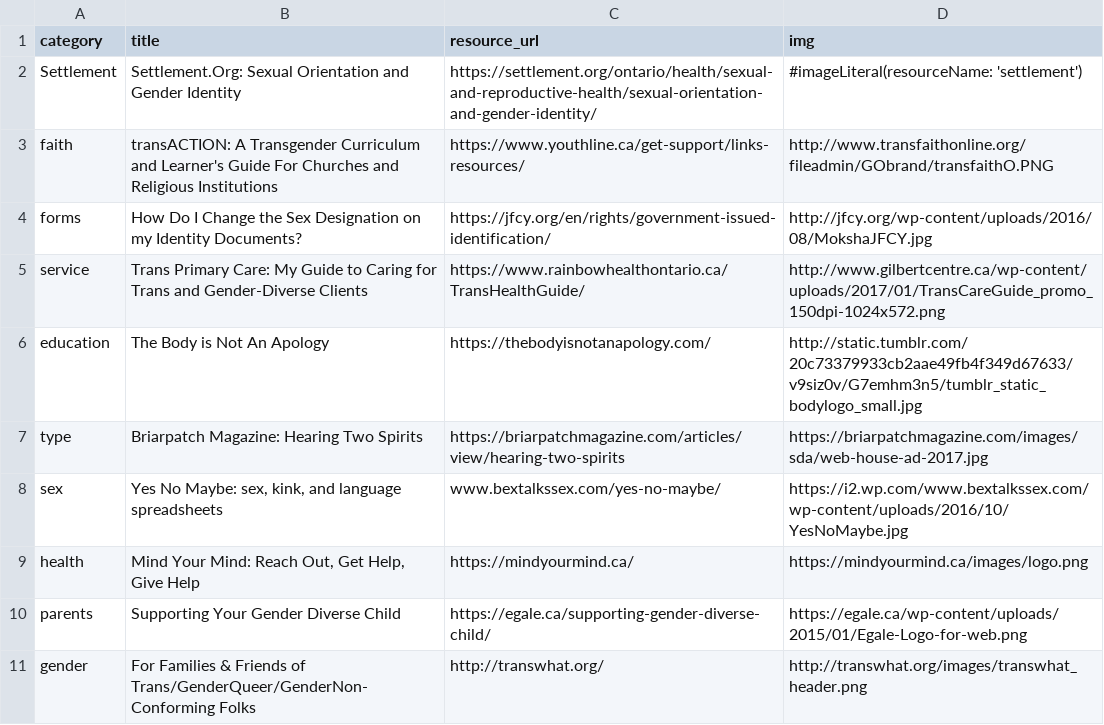
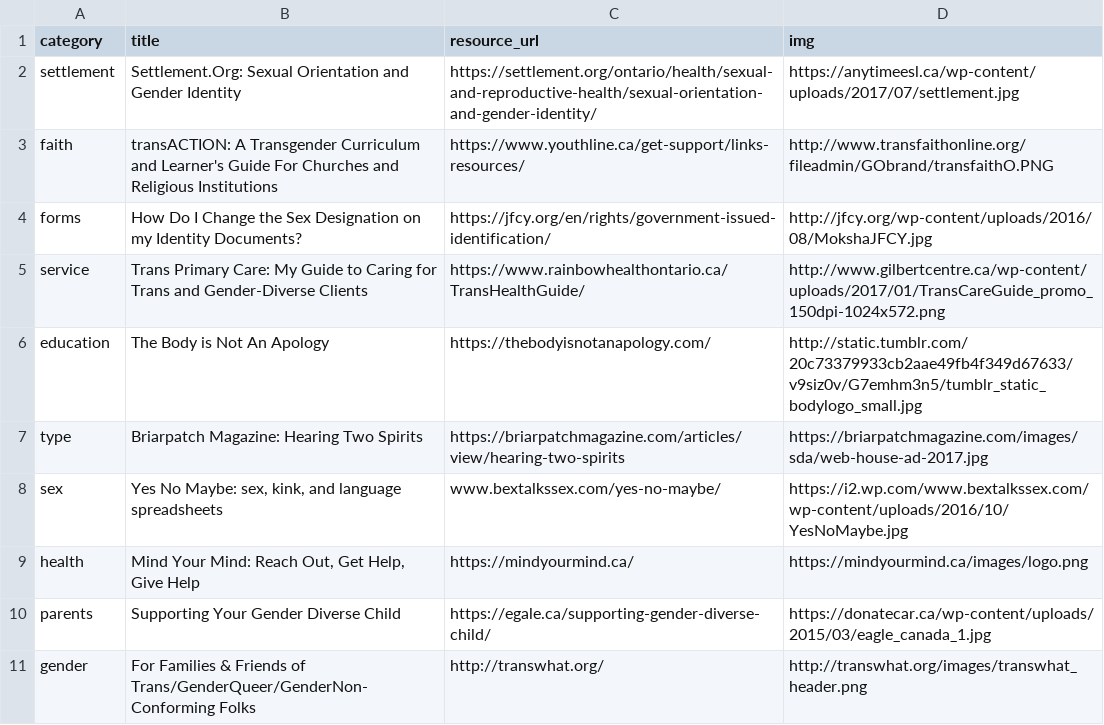
Before and after one commit to zoeShao/An-IOS-App, a CSV file: BackEnd/app/data/res.csv, drawn as a sheet; only a part is shown.

```diff
--- a/BackEnd/app/data/res.csv
+++ b/BackEnd/app/data/res.csv
@@ -1,3 +1,3 @@
 "category","title","resource_url","img"
-"Settlement","Settlement.Org: Sexual Orientation and Gender Identity","https://settlement.org/ontario/health/sexual-and-reproductive-health/sexual-orientation-and-gender-identity/","#imageLiteral(resourceName: 'settlement')"
+"settlement","Settlement.Org: Sexual Orientation and Gender Identity","https://settlement.org/ontario/health/sexual-and-reproductive-health/sexual-orientation-and-gender-identity/","https://anytimeesl.ca/wp-content/uploads/2017/07/settlement.jpg"
 "faith","transACTION: A Transgender Curriculum and Learner's Guide For Churches and Religious Institutions","https://www.youthline.ca/get-support/links-resources/","http://www.transfaithonline.org/fileadmin/GObrand/transfaithO.PNG"
@@ -9,3 +9,3 @@
 "health","Mind Your Mind: Reach Out, Get Help, Give Help","https://mindyourmind.ca/","https://mindyourmind.ca/images/logo.png"
-"parents","Supporting Your Gender Diverse Child","https://egale.ca/supporting-gender-diverse-child/","https://egale.ca/wp-content/uploads/2015/01/Egale-Logo-for-web.png"
+"parents","Supporting Your Gender Diverse Child","https://egale.ca/supporting-gender-diverse-child/","https://donatecar.ca/wp-content/uploads/2015/03/eagle_canada_1.jpg"
 "gender","For Families & Friends of Trans/GenderQueer/GenderNon-Conforming Folks","http://transwhat.org/","http://transwhat.org/images/transwhat_header.png"
```
Also changed, not shown: BackEnd/app/data/home.csv, 1 other file.
